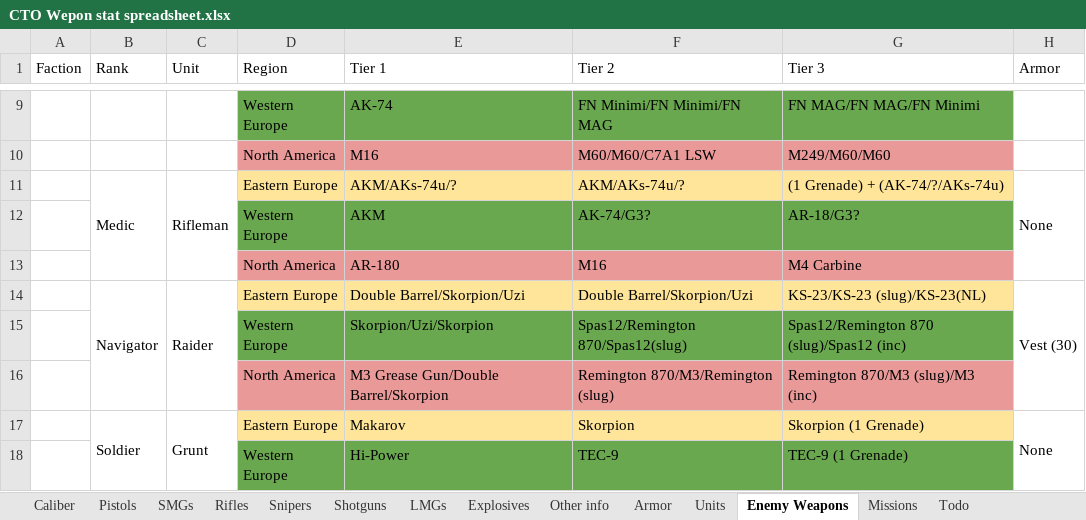
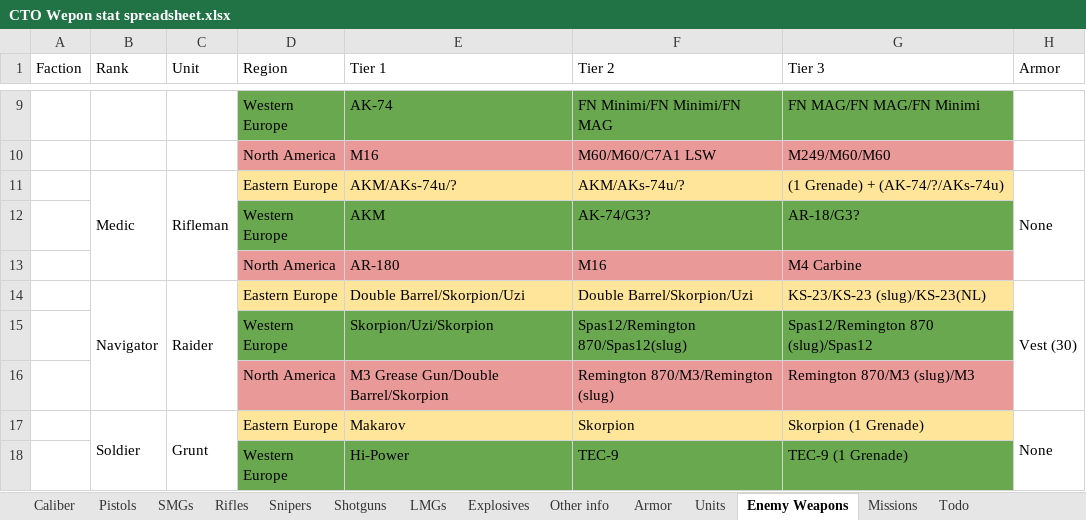
Before and after one commit to Inventorum-Development-Team/IDT_Counter_Terrorist_Operations, an Excel workbook: CTO Wepon stat spreadsheet.xlsx, sheet Enemy Weapons, drawn as a sheet; only a part is shown, gaps mark what is left out; values as stored, in another font and other column widths than the file's, no borders; the diff names each change by its address in the sheet, - before the commit and + after, or states it on an @@ line.

```diff
--- a/CTO Wepon stat spreadsheet.xlsx (sheet Enemy Weapons)
+++ b/CTO Wepon stat spreadsheet.xlsx (sheet Enemy Weapons)
-G15 (Tier 3): Spas12/Remington 870 (slug)/Spas12 (inc)
+G15 (Tier 3): Spas12/Remington 870 (slug)/Spas12
-G16 (Tier 3): Remington 870/M3 (slug)/M3 (inc)
+G16 (Tier 3): Remington 870/M3 (slug)/M3
```
Also changed, not shown: sheet Todo, 6 other files.
